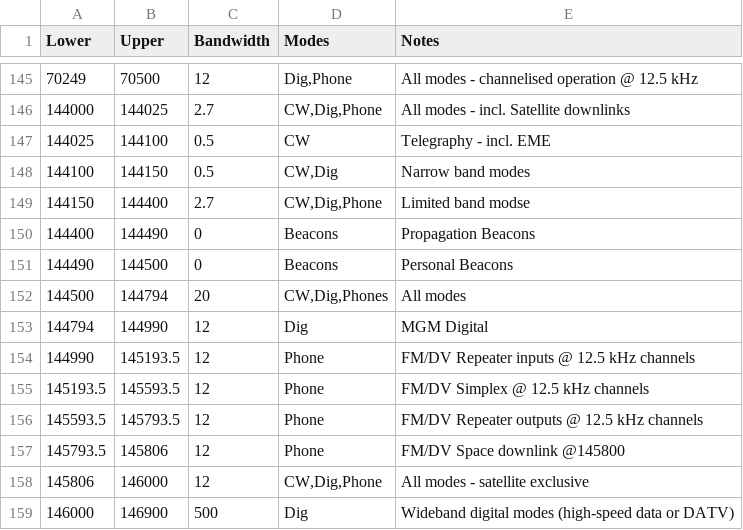
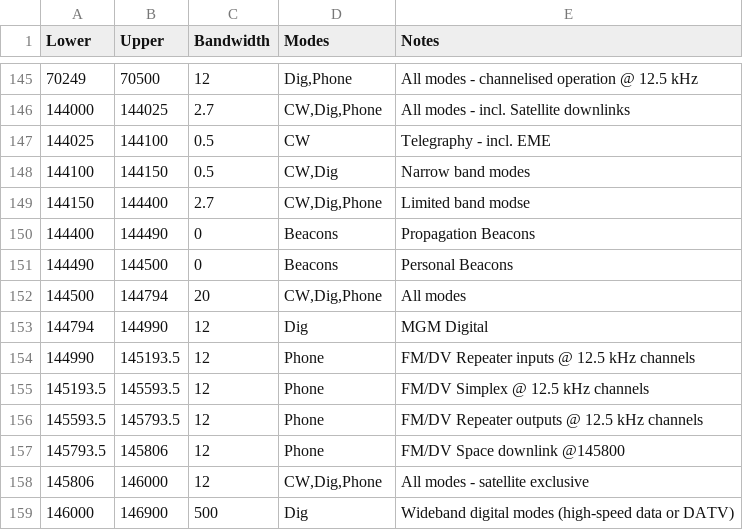
Before and after one commit to pvrose/zzatools, a TSV file: reference/band_plan.tsv, drawn as a sheet; only a part is shown, gaps mark what is left out.

Commit message:
ZZALOG: Added band_widget to display bandplan. Needs testing on chinook

```diff
--- a/reference/band_plan.tsv
+++ b/reference/band_plan.tsv
@@ -151,3 +151,3 @@ Lower	Upper	Bandwidth	Modes	Notes
 144490	144500	0	Beacons	Personal Beacons
-144500	144794	20	CW,Dig,Phones	All modes
+144500	144794	20	CW,Dig,Phone	All modes
 144794	144990	12	Dig	MGM Digital
```
Also changed, not shown: 16 other files.
